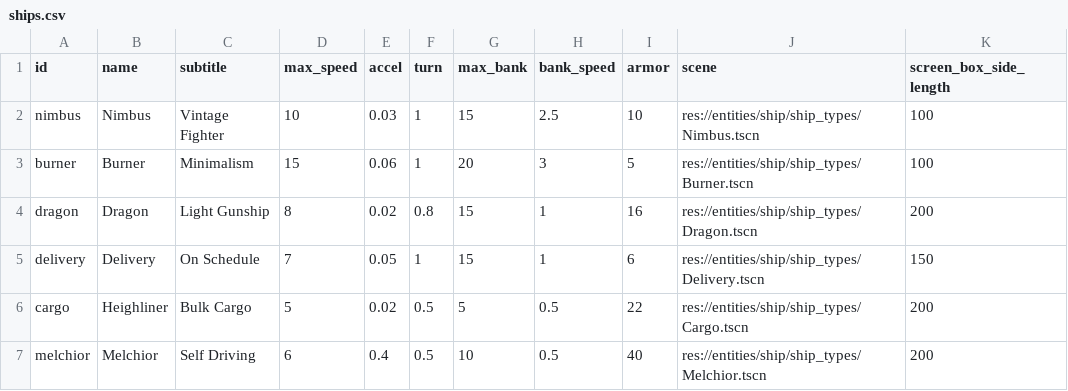
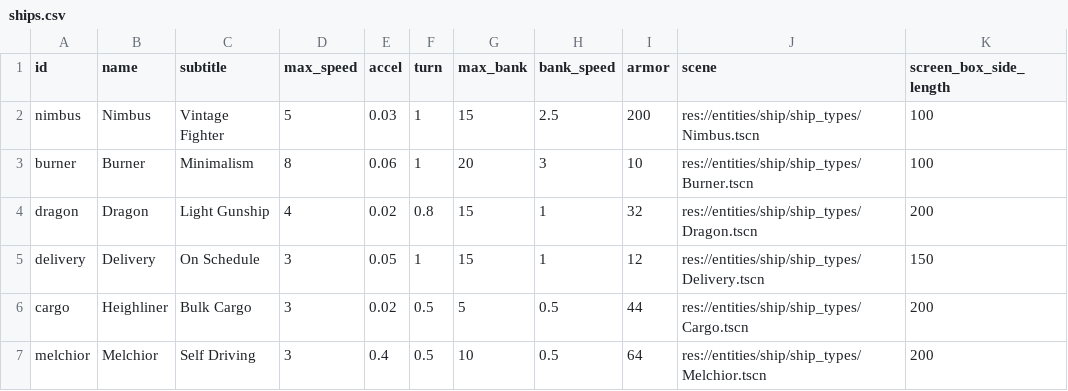
Before and after one commit to EamonnMR/galactic-night, a CSV file: data/ships.csv, drawn as a sheet; only a part is shown; the diff names each change by its address in the sheet, - before the commit and + after, or states it on an @@ line.

```diff
--- a/data/ships.csv
+++ b/data/ships.csv
-D2 (max_speed): 10
+D2 (max_speed): 5
-I2 (armor): 10
+I2 (armor): 200
-D3 (max_speed): 15
+D3 (max_speed): 8
-I3 (armor): 5
+I3 (armor): 10
-D4 (max_speed): 8
+D4 (max_speed): 4
-I4 (armor): 16
+I4 (armor): 32
-D5 (max_speed): 7
+D5 (max_speed): 3
-I5 (armor): 6
+I5 (armor): 12
-D6 (max_speed): 5
+D6 (max_speed): 3
-I6 (armor): 22
+I6 (armor): 44
-D7 (max_speed): 6
+D7 (max_speed): 3
-I7 (armor): 40
+I7 (armor): 64
```
Also changed, not shown: 10 other files.
